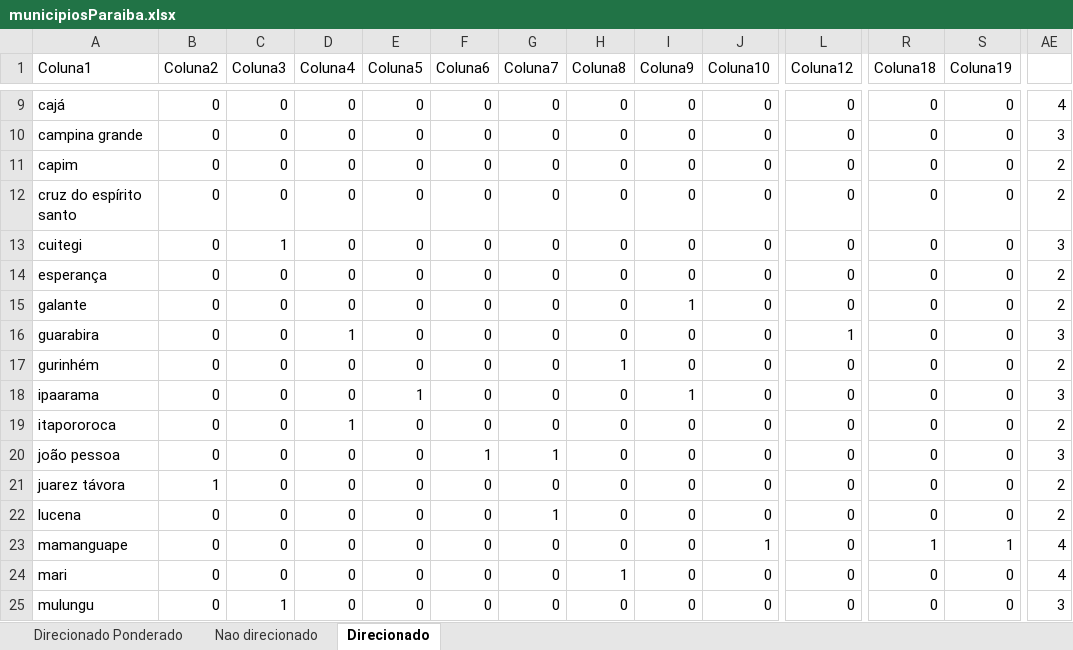
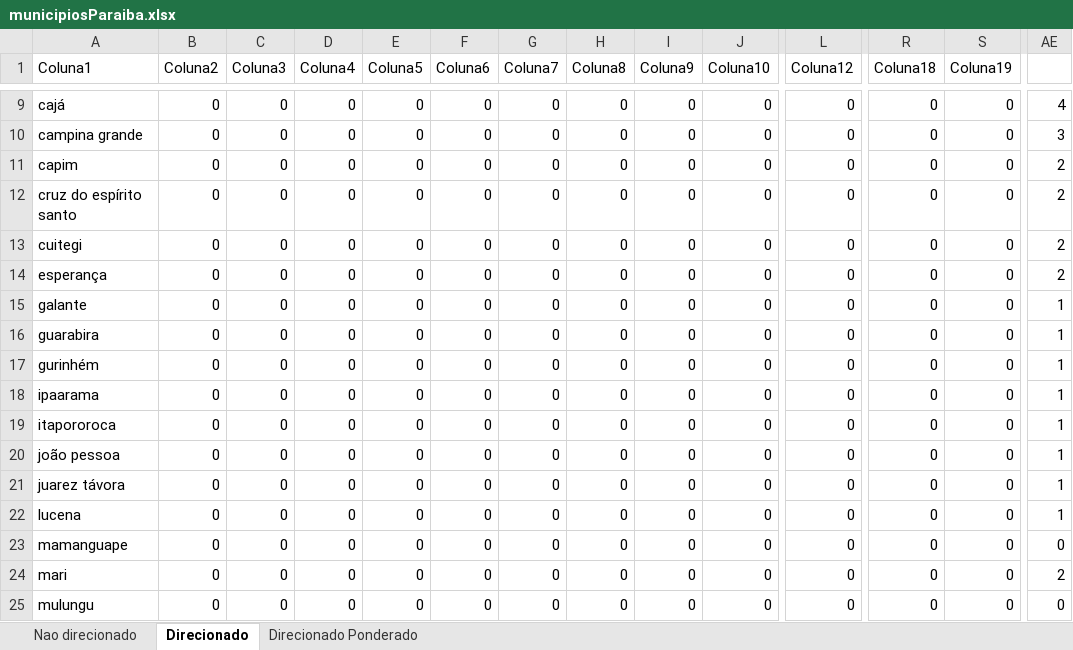
Before and after one commit to marcelokako/CC-Unipe, an Excel workbook: P4 2024-1/Teoria dos grafos/municipiosParaiba.xlsx, sheet Direcionado, drawn as a sheet; only a part is shown, gaps mark what is left out; values as stored, in another font and other column widths than the file's, no cell formats; conditional formats and table styles not drawn; the diff covers the shown part only; the diff names each change by its address in the sheet, - before the commit and + after, or states it on an @@ line.

```diff
--- a/P4 2024-1/Teoria dos grafos/municipiosParaiba.xlsx (sheet Direcionado)
+++ b/P4 2024-1/Teoria dos grafos/municipiosParaiba.xlsx (sheet Direcionado)
@@ sheet tab order changed: Nao direcionado | Direcionado | Direcionado Ponderado @@
-C13 (Coluna3): 1
+C13 (Coluna3): 0
-AE13: 3
+AE13: 2
-I15 (Coluna9): 1
+I15 (Coluna9): 0
-AE15: 2
+AE15: 1
-D16 (Coluna4): 1
+D16 (Coluna4): 0
-L16 (Coluna12): 1
+L16 (Coluna12): 0
-AE16: 3
+AE16: 1
-H17 (Coluna8): 1
+H17 (Coluna8): 0
-AE17: 2
+AE17: 1
-E18 (Coluna5): 1
+E18 (Coluna5): 0
-I18 (Coluna9): 1
+I18 (Coluna9): 0
-AE18: 3
+AE18: 1
-D19 (Coluna4): 1
+D19 (Coluna4): 0
-AE19: 2
+AE19: 1
-F20 (Coluna6): 1
+F20 (Coluna6): 0
-G20 (Coluna7): 1
+G20 (Coluna7): 0
-AE20: 3
+AE20: 1
-B21 (Coluna2): 1
+B21 (Coluna2): 0
-AE21:AE22: 2
+AE21:AE22: 1
-G22 (Coluna7): 1
+G22 (Coluna7): 0
-J23 (Coluna10): 1
+J23 (Coluna10): 0
-R23 (Coluna18): 1
+R23 (Coluna18): 0
-S23 (Coluna19): 1
+S23 (Coluna19): 0
-AE23: 4
+AE23: 0
-H24 (Coluna8): 1
+H24 (Coluna8): 0
-AE24: 4
+AE24: 2
-C25 (Coluna3): 1
+C25 (Coluna3): 0
-AE25: 3
+AE25: 0
```
Also changed, not shown: 1 added row, 1 removed row and 30 edited cells elsewhere in this sheet, sheet Direcionado Ponderado, cell formats, 1 other file.
